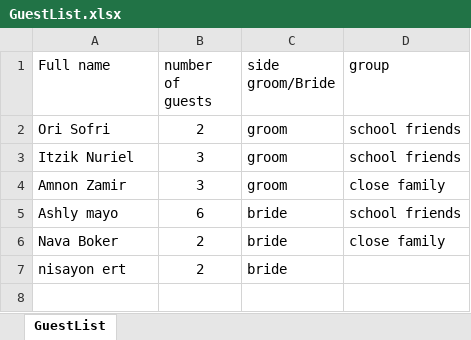
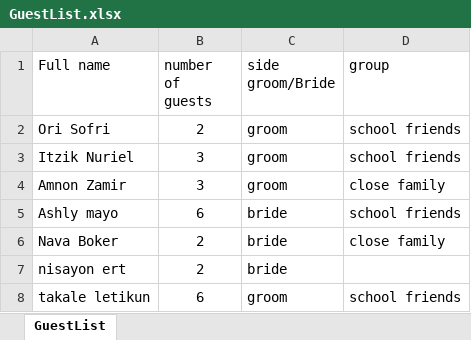
Before and after one commit to OriSofri/Seating-Arrangment, an Excel workbook: SA/resources/GuestList.xlsx, sheet GuestList, drawn as a sheet; values as stored, in another font and other column widths than the file's, no borders; table styles not drawn; the diff names each change by its address in the sheet, - before the commit and + after, or states it on an @@ line.

```diff
--- a/SA/resources/GuestList.xlsx (sheet GuestList)
+++ b/SA/resources/GuestList.xlsx (sheet GuestList)
+row 8: takale letikun | 6 | groom | school friends
```
Also changed, not shown: 7 other files.
